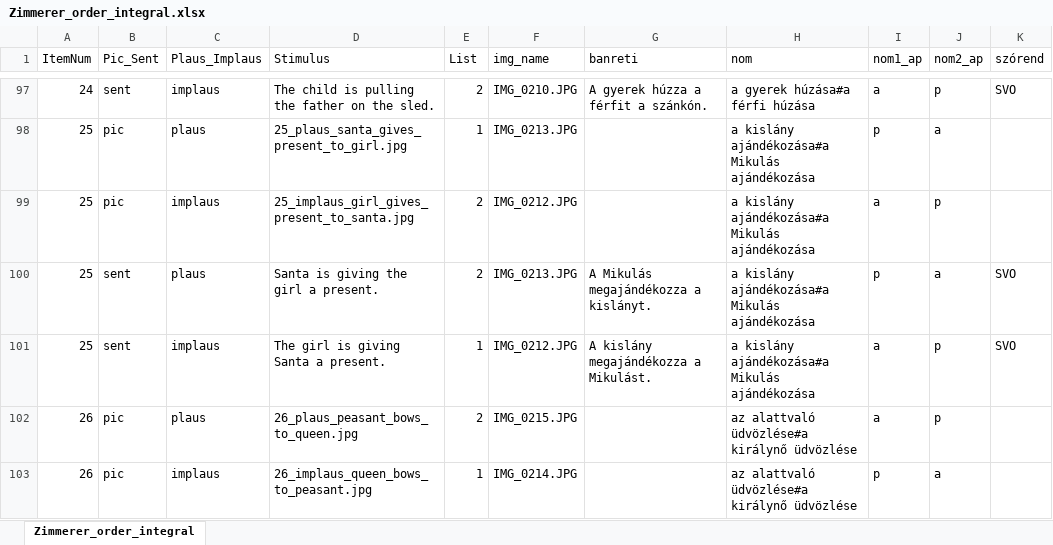
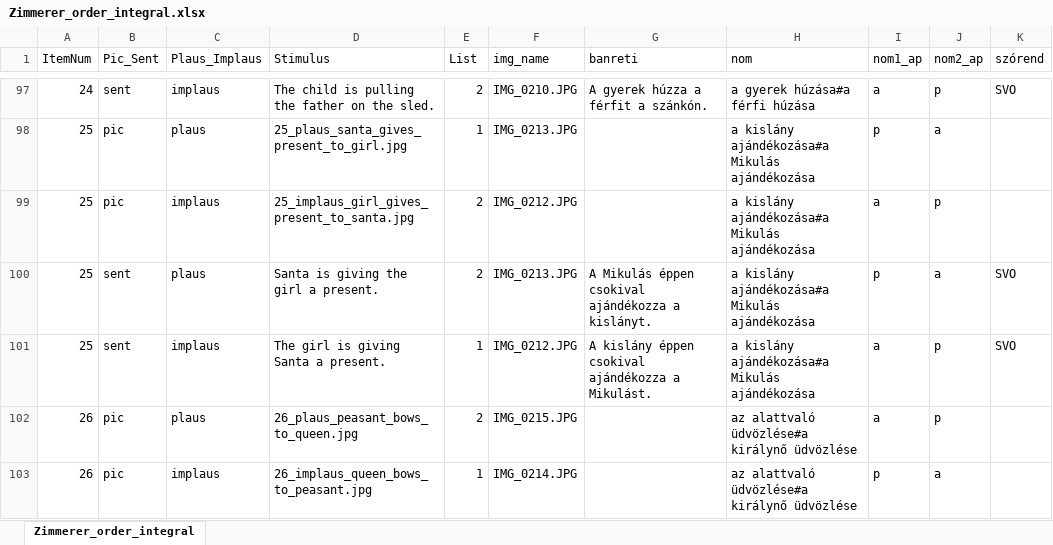
Before and after one commit to levaid/nominalization_plausability_psypy, an Excel workbook: Zimmerer_order_integral.xlsx, sheet Zimmerer_order_integral, drawn as a sheet; only a part is shown, gaps mark what is left out; values as stored, in another font and other column widths than the file's, no borders; the diff covers the shown part only; the diff names each change by its address in the sheet, - before the commit and + after, or states it on an @@ line.

Commit message:
updated resource file

```diff
--- a/Zimmerer_order_integral.xlsx (sheet Zimmerer_order_integral)
+++ b/Zimmerer_order_integral.xlsx (sheet Zimmerer_order_integral)
-G100 (banreti): A Mikulás megajándékozza a kislányt.
+G100 (banreti): A Mikulás éppen csokival ajándékozza a kislányt.
-G101 (banreti): A kislány megajándékozza a Mikulást.
+G101 (banreti): A kislány éppen csokival ajándékozza a Mikulást.
```
Also changed, not shown: 13 edited cells elsewhere in this sheet.
